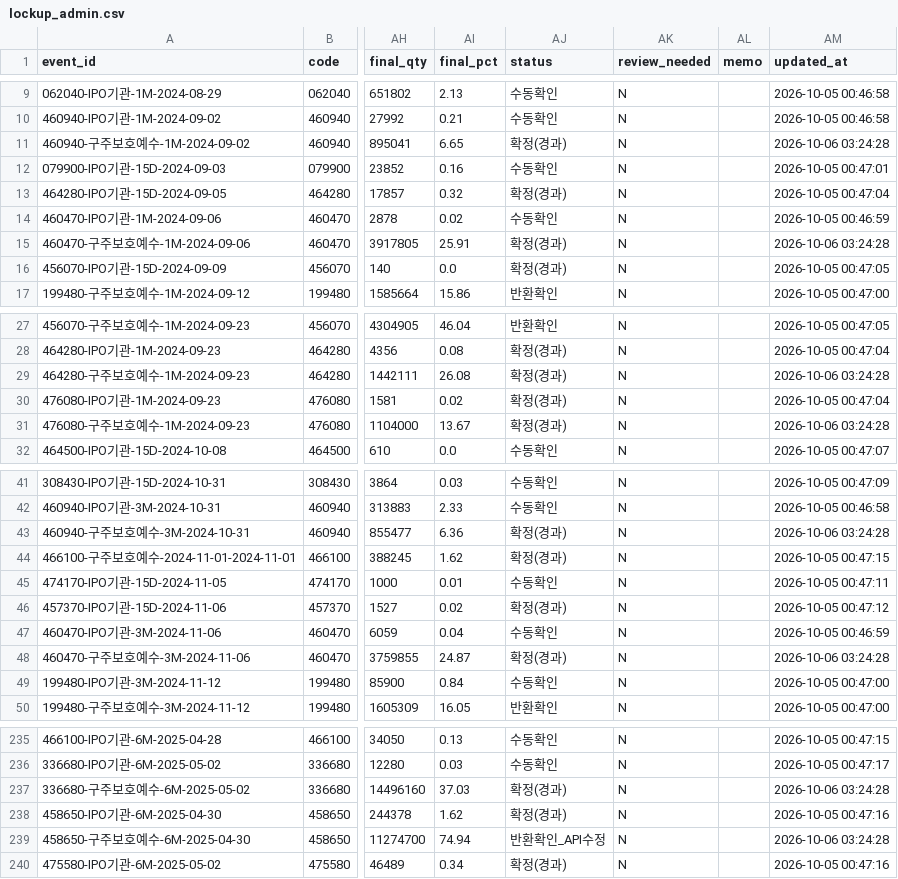
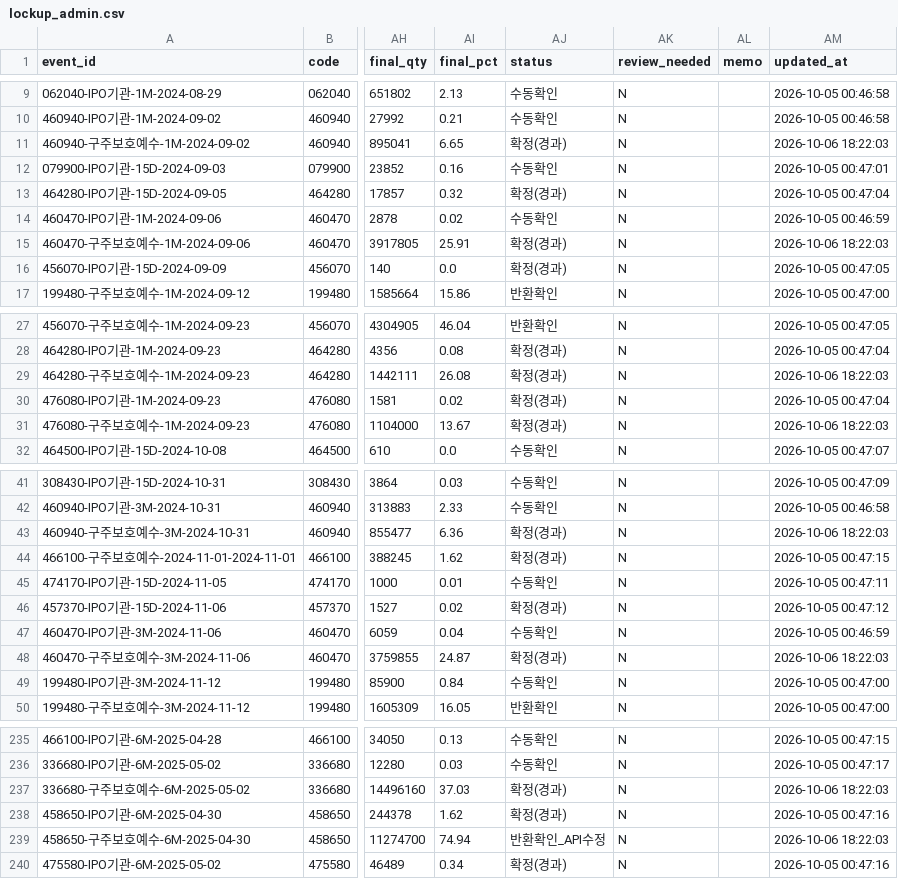
Before and after one commit to wjdwngkdsla-debug/invest-insight, a CSV file: data/lockup_admin.csv, drawn as a sheet; only a part is shown, gaps mark what is left out; the diff covers the shown part only; the diff names each change by its address in the sheet, - before the commit and + after, or states it on an @@ line.

```diff
--- a/data/lockup_admin.csv
+++ b/data/lockup_admin.csv
-AM11 (updated_at): 2026-10-06 03:24:28
+AM11 (updated_at): 2026-10-06 18:22:03
-AM15 (updated_at): 2026-10-06 03:24:28
+AM15 (updated_at): 2026-10-06 18:22:03
-AM29 (updated_at): 2026-10-06 03:24:28
+AM29 (updated_at): 2026-10-06 18:22:03
-AM31 (updated_at): 2026-10-06 03:24:28
+AM31 (updated_at): 2026-10-06 18:22:03
-AM43 (updated_at): 2026-10-06 03:24:28
+AM43 (updated_at): 2026-10-06 18:22:03
-AM48 (updated_at): 2026-10-06 03:24:28
+AM48 (updated_at): 2026-10-06 18:22:03
-AM237 (updated_at): 2026-10-06 03:24:28
+AM237 (updated_at): 2026-10-06 18:22:03
-AM239 (updated_at): 2026-10-06 03:24:28
+AM239 (updated_at): 2026-10-06 18:22:03
```
Also changed, not shown: 47 edited cells elsewhere in this file, data/review_needed.csv, 8 other files.
